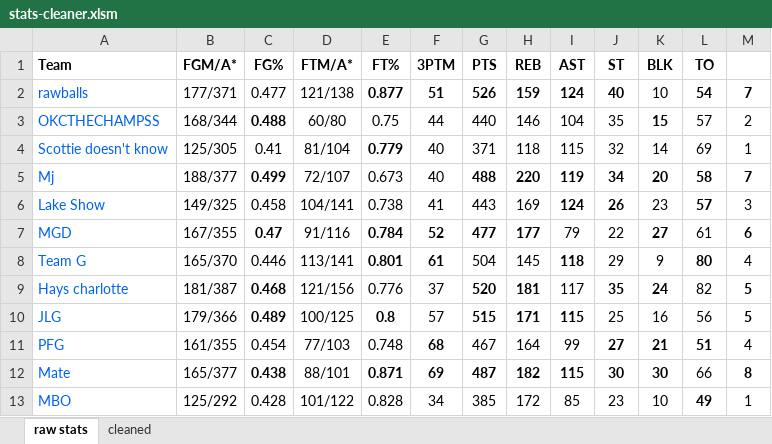
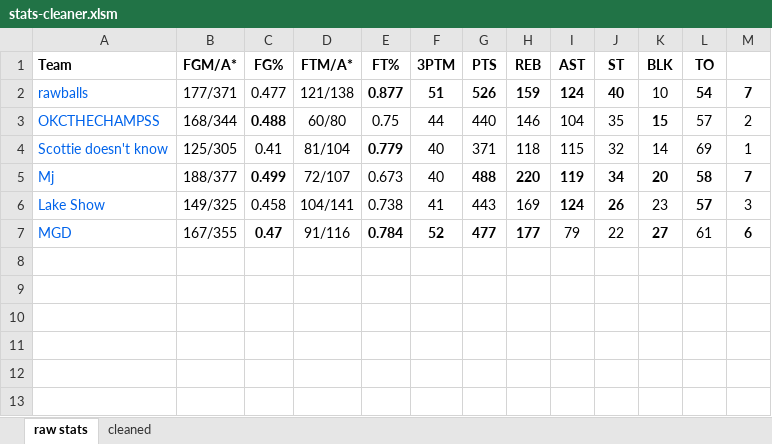
Before and after one commit to robolsmath/supply-fantasy, an Excel workbook: nbafantasy-data/stats-cleaner.xlsm, sheet raw stats, drawn as a sheet; values as stored, in another font and other column widths than the file's, no borders; the diff names each change by its address in the sheet, - before the commit and + after, or states it on an @@ line.

Commit message:
Update stats-cleaner.xlsm

```diff
--- a/nbafantasy-data/stats-cleaner.xlsm (sheet raw stats)
+++ b/nbafantasy-data/stats-cleaner.xlsm (sheet raw stats)
-row 8: Team G | 165/370 | 0.446 | 113/141 | 0.801 | 61 | 504 | 145 | 118 | 29 | 9 | 80 | 4
-row 9: Hays charlotte | 181/387 | 0.468 | 121/156 | 0.776 | 37 | 520 | 181 | 117 | 35 | 24 | 82 | 5
-row 10: JLG | 179/366 | 0.489 | 100/125 | 0.8 | 57 | 515 | 171 | 115 | 25 | 16 | 56 | 5
-row 11: PFG | 161/355 | 0.454 | 77/103 | 0.748 | 68 | 467 | 164 | 99 | 27 | 21 | 51 | 4
-row 12: Mate | 165/377 | 0.438 | 88/101 | 0.871 | 69 | 487 | 182 | 115 | 30 | 30 | 66 | 8
-row 13: MBO | 125/292 | 0.428 | 101/122 | 0.828 | 34 | 385 | 172 | 85 | 23 | 10 | 49 | 1
```
Also changed, not shown: sheet cleaned.
